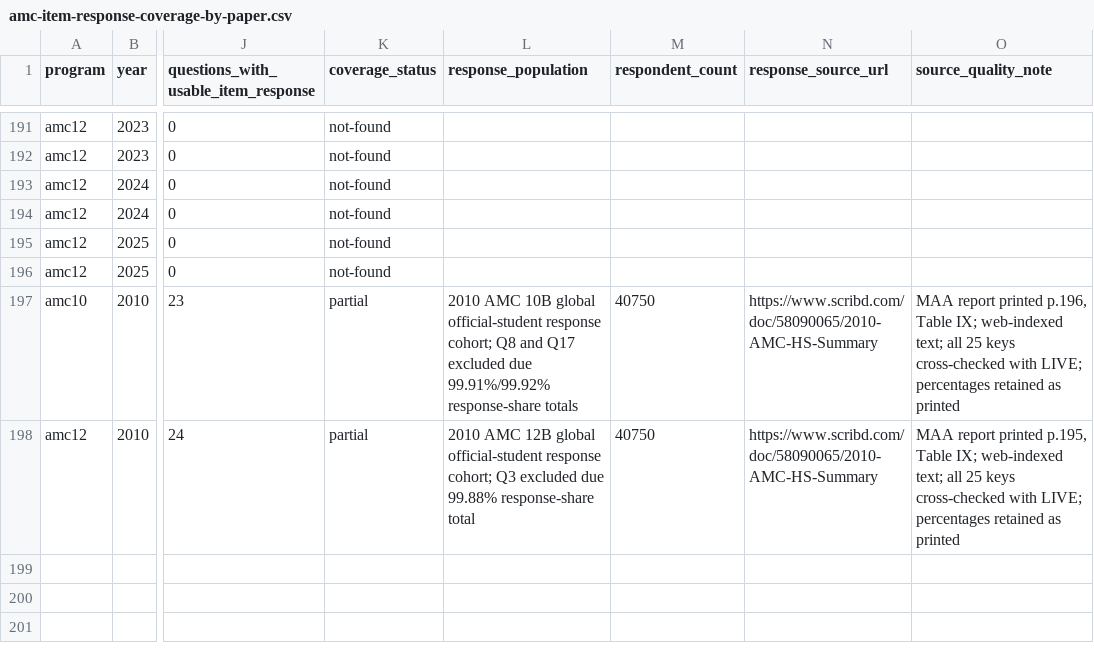
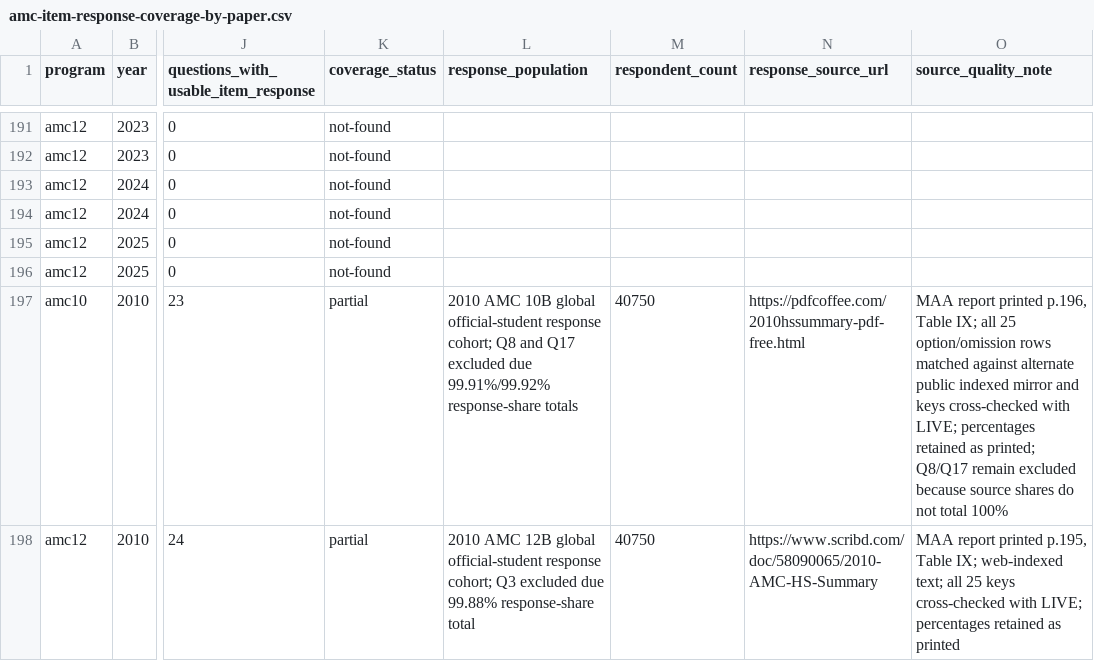
Before and after one commit to docssam1/lete-on, a CSV file: boarding-school-math/competition/historical-amc-grade/amc-item-response-coverage-by-paper.csv, drawn as a sheet; only a part is shown, gaps mark what is left out; the diff names each change by its address in the sheet, - before the commit and + after, or states it on an @@ line.

```diff
--- a/boarding-school-math/competition/historical-amc-grade/amc-item-response-coverage-by-paper.csv
+++ b/boarding-school-math/competition/historical-amc-grade/amc-item-response-coverage-by-paper.csv
-N197 (response_source_url): https://www.scribd.com/doc/58090065/2010-AMC-HS-Summary
+N197 (response_source_url): https://pdfcoffee.com/2010hssummary-pdf-free.html
-O197 (source_quality_note): …Table IX; web-indexed text; all 25 keys cross-checked with LIVE; percentages retained as printed
+O197 (source_quality_note): …Table IX; all 25 option/omission rows matched against alternate public indexed mirror and keys cross-checked with LIVE; percentages retained as printed; Q8/Q17 remain excluded because source shares do not total 100%
```
Also changed, not shown: boarding-school-math/competition/historical-amc-grade/amc10-12-2010b-item-response.csv, 5 other files.
